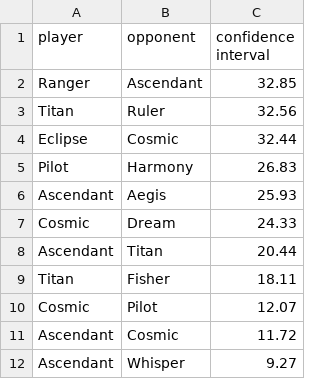
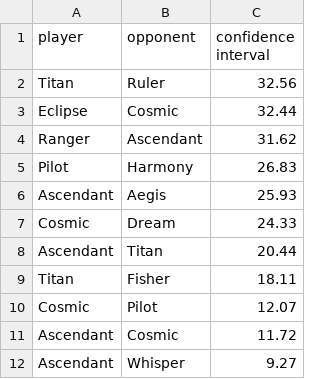
Before and after one commit to PaMeirelles/cpp-santorini, a CSV file: confidence_interval.csv, drawn as a sheet; removed rows and columns are numbered as before the commit, all else as after; the diff names each change by its address in the sheet, - before the commit and + after, or states it on an @@ line.

```diff
--- a/confidence_interval.csv
+++ b/confidence_interval.csv
-row 2: Ranger | Ascendant | 32.85
+row 4: Ranger | Ascendant | 31.62
```
Also changed, not shown: matches.csv, 27 other files.
